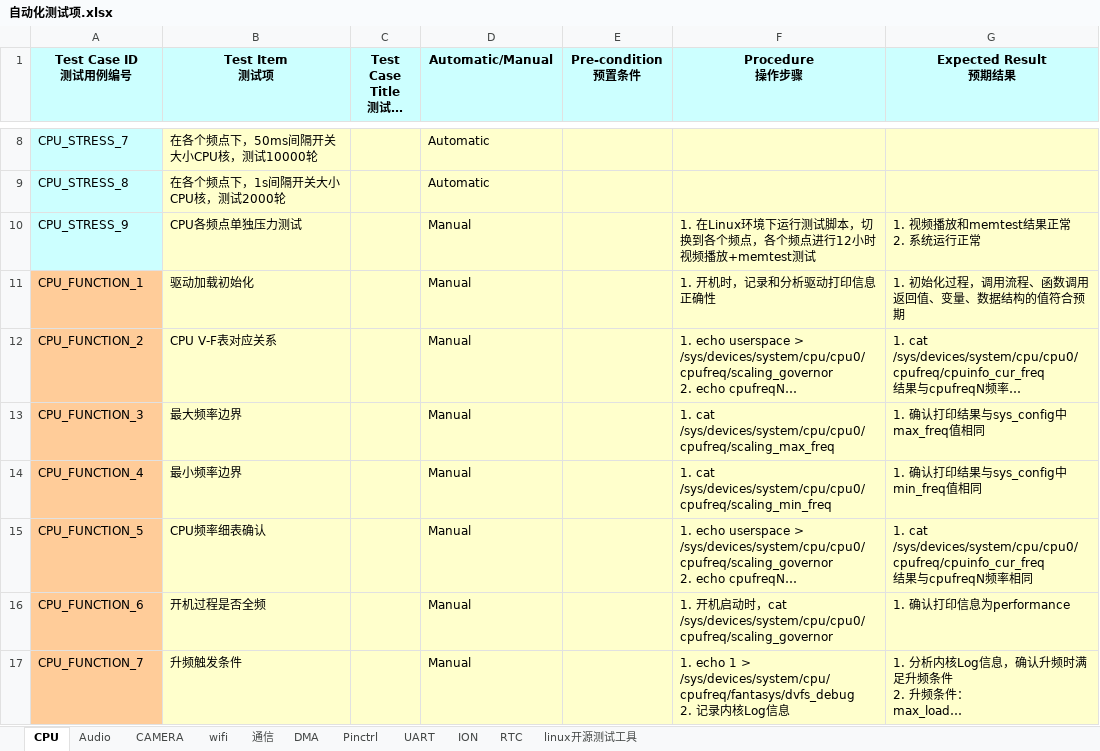
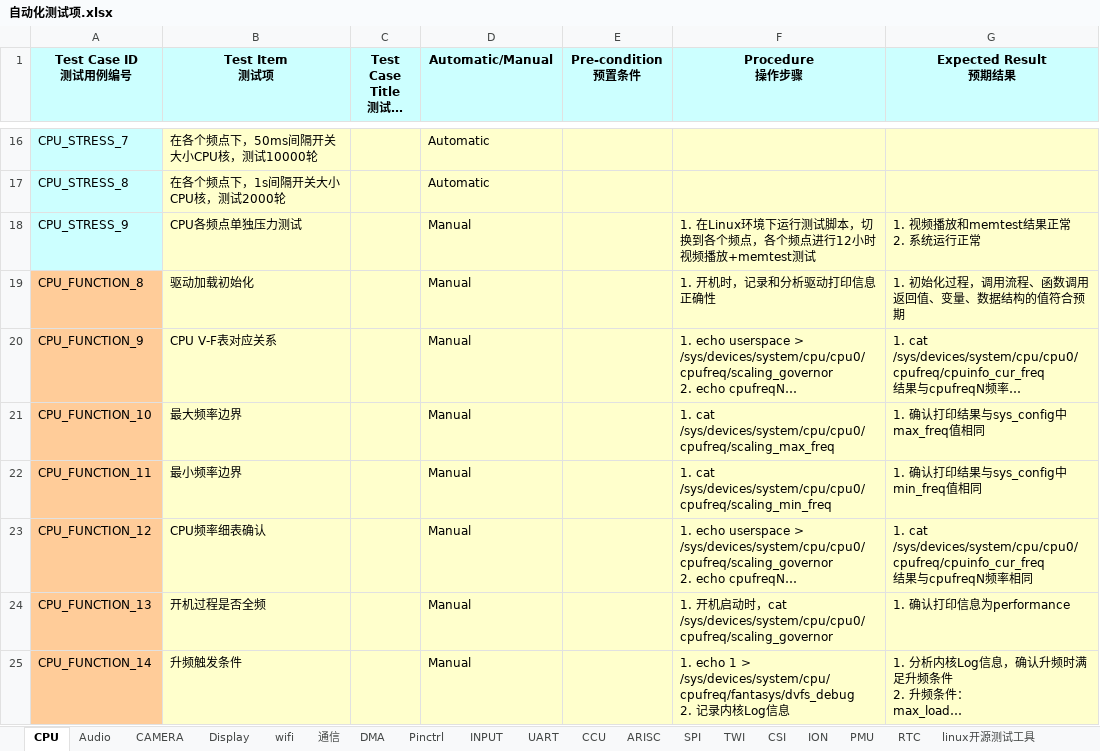
Before and after one commit to dmpatel151282/note, an Excel workbook: work_log/1_2014_1_28_编写测试用例/自动化测试项.xlsx, sheet CPU, drawn as a sheet; only a part is shown, gaps mark what is left out; long unchanged cells end in …; values as stored, in another font and other column widths than the file's, no borders; addresses are those after the commit; the diff covers the shown part only; the diff names each change by its address in the sheet, - before the commit and + after, or states it on an @@ line.

```diff
--- a/work_log/1_2014_1_28_编写测试用例/自动化测试项.xlsx (sheet CPU)
+++ b/work_log/1_2014_1_28_编写测试用例/自动化测试项.xlsx (sheet CPU)
+sheet tab: Display
+sheet tab: INPUT
+sheet tab: CCU
+sheet tab: ARISC
+sheet tab: SPI
+sheet tab: TWI
+sheet tab: CSI
+sheet tab: PMU
-A19 (Test Case ID 测试用例编号): CPU_FUNCTION_1
+A19 (Test Case ID 测试用例编号): CPU_FUNCTION_8
-A20 (Test Case ID 测试用例编号): CPU_FUNCTION_2
+A20 (Test Case ID 测试用例编号): CPU_FUNCTION_9
-A21 (Test Case ID 测试用例编号): CPU_FUNCTION_3
+A21 (Test Case ID 测试用例编号): CPU_FUNCTION_10
-A22 (Test Case ID 测试用例编号): CPU_FUNCTION_4
+A22 (Test Case ID 测试用例编号): CPU_FUNCTION_11
-A23 (Test Case ID 测试用例编号): CPU_FUNCTION_5
+A23 (Test Case ID 测试用例编号): CPU_FUNCTION_12
-A24 (Test Case ID 测试用例编号): CPU_FUNCTION_6
+A24 (Test Case ID 测试用例编号): CPU_FUNCTION_13
-A25 (Test Case ID 测试用例编号): CPU_FUNCTION_7
+A25 (Test Case ID 测试用例编号): CPU_FUNCTION_14
```
Also changed, not shown: 8 added rows and 6 edited cells elsewhere in this sheet, sheet Audio, sheet UART, sheet Pinctrl, sheet wifi, sheet 通信, sheet linux开源测试工具, 5 other files.
